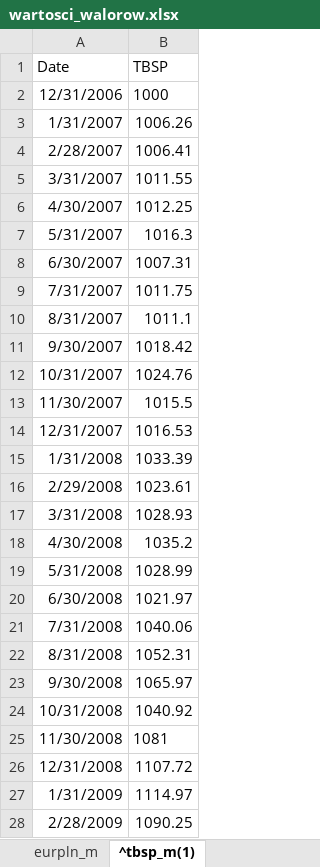
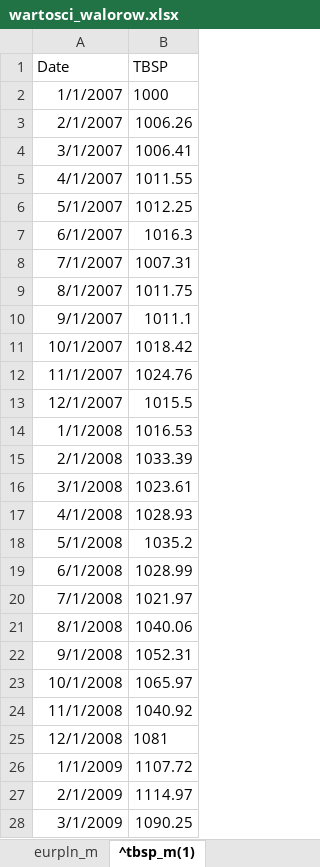
Before and after one commit to msz13/Goal-Based-Investing, an Excel workbook: wartosci_walorow.xlsx, sheet ^tbsp_m(1), drawn as a sheet; only a part is shown; values as stored, in another font and other column widths than the file's, no borders; table styles not drawn; the diff covers the shown part only; the diff names each change by its address in the sheet, - before the commit and + after, or states it on an @@ line.

```diff
--- a/wartosci_walorow.xlsx (sheet ^tbsp_m(1))
+++ b/wartosci_walorow.xlsx (sheet ^tbsp_m(1))
-A2 (Date): 12/31/2006
+A2 (Date): 1/1/2007
-A3 (Date): 1/31/2007
+A3 (Date): 2/1/2007
-A4 (Date): 2/28/2007
+A4 (Date): 3/1/2007
-A5 (Date): 3/31/2007
+A5 (Date): 4/1/2007
-A6 (Date): 4/30/2007
+A6 (Date): 5/1/2007
-A7 (Date): 5/31/2007
+A7 (Date): 6/1/2007
-A8 (Date): 6/30/2007
+A8 (Date): 7/1/2007
-A9 (Date): 7/31/2007
+A9 (Date): 8/1/2007
-A10 (Date): 8/31/2007
+A10 (Date): 9/1/2007
-A11 (Date): 9/30/2007
+A11 (Date): 10/1/2007
-A12 (Date): 10/31/2007
+A12 (Date): 11/1/2007
-A13 (Date): 11/30/2007
+A13 (Date): 12/1/2007
-A14 (Date): 12/31/2007
+A14 (Date): 1/1/2008
-A15 (Date): 1/31/2008
+A15 (Date): 2/1/2008
-A16 (Date): 2/29/2008
+A16 (Date): 3/1/2008
-A17 (Date): 3/31/2008
+A17 (Date): 4/1/2008
-A18 (Date): 4/30/2008
+A18 (Date): 5/1/2008
-A19 (Date): 5/31/2008
+A19 (Date): 6/1/2008
-A20 (Date): 6/30/2008
+A20 (Date): 7/1/2008
-A21 (Date): 7/31/2008
+A21 (Date): 8/1/2008
-A22 (Date): 8/31/2008
+A22 (Date): 9/1/2008
-A23 (Date): 9/30/2008
+A23 (Date): 10/1/2008
-A24 (Date): 10/31/2008
+A24 (Date): 11/1/2008
-A25 (Date): 11/30/2008
+A25 (Date): 12/1/2008
-A26 (Date): 12/31/2008
+A26 (Date): 1/1/2009
-A27 (Date): 1/31/2009
+A27 (Date): 2/1/2009
-A28 (Date): 2/28/2009
+A28 (Date): 3/1/2009
```
Also changed, not shown: 160 edited cells elsewhere in this sheet, sheet eurpln_m, 1 other file.
